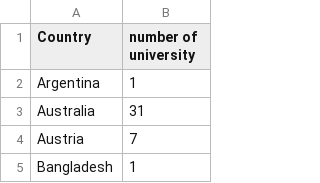
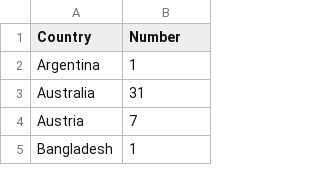
Before and after one commit to qsun0018/3179, a CSV file: country.csv, drawn as a sheet; only a part is shown.

Commit message:
change

```diff
--- a/country.csv
+++ b/country.csv
@@ -1,2 +1,2 @@
-Country,number of university
+Country,Number
 Argentina,1
```
